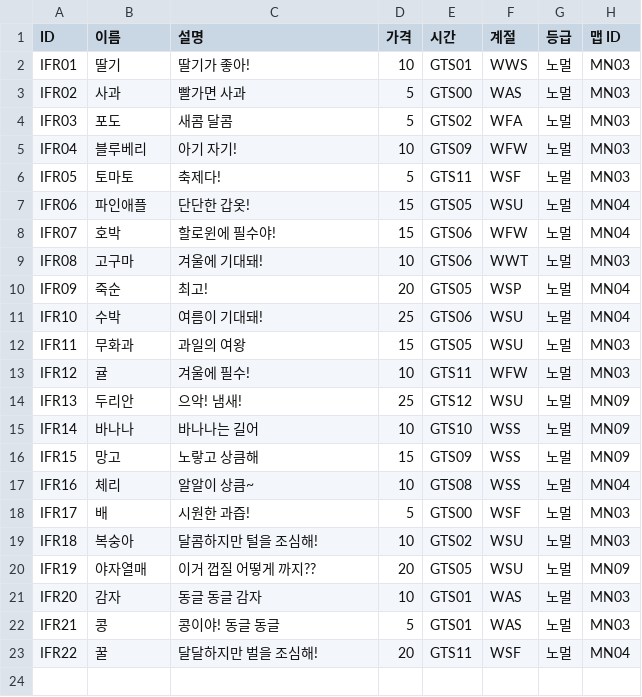
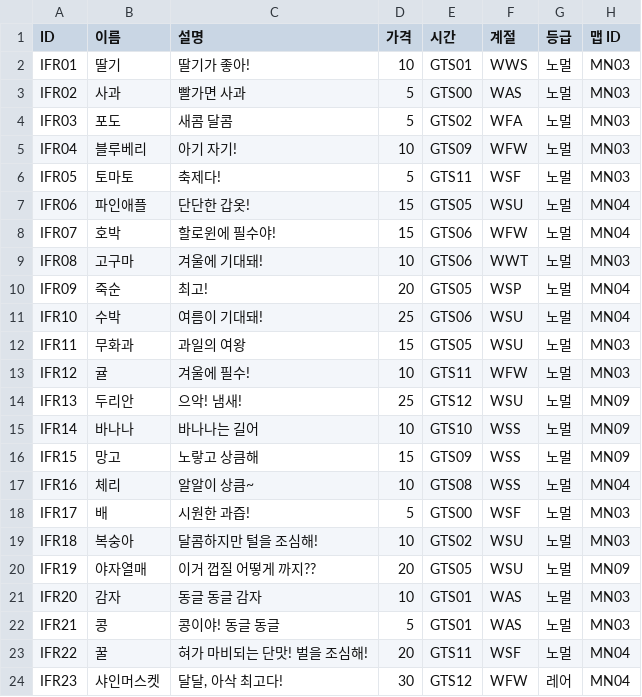
Before and after one commit to dlackdanr777/Project-Panda, a CSV file: Assets/Resources/ItemFruit.csv, drawn as a sheet.

```diff
--- a/Assets/Resources/ItemFruit.csv
+++ b/Assets/Resources/ItemFruit.csv
@@ -22,2 +22,3 @@ IFR20,감자,동글 동글 감자,10,GTS01,WAS,노멀,MN03
 IFR21,콩,콩이야! 동글 동글,5,GTS01,WAS,노멀,MN03
-IFR22,꿀,달달하지만 벌을 조심해!,20,GTS11,WSF,노멀,MN04
+IFR22,꿀,혀가 마비되는 단맛! 벌을 조심해!,20,GTS11,WSF,노멀,MN04
+IFR23,샤인머스켓,"달달, 아삭 최고다!",30,GTS12,WFW,레어,MN04
```
Also changed, not shown: Assets/Resources/ItemBug.csv, 5 other files.
